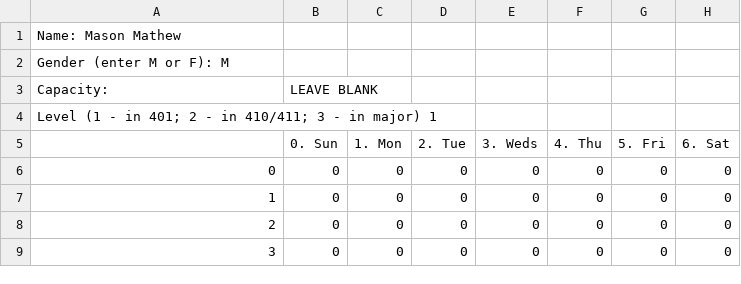
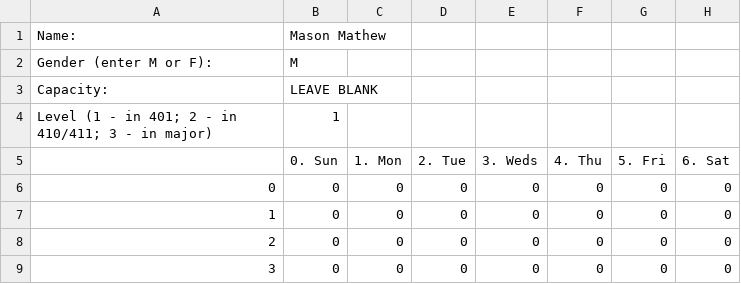
Before and after one commit to UNCTillDeath/TAScheduler, a CSV file: data/spring-17/staff/masonmc.csv, drawn as a sheet; only a part is shown; removed rows and columns are numbered as before the commit, all else as after; the diff names each change by its address in the sheet, - before the commit and + after, or states it on an @@ line.

Commit message:
csv fixes

```diff
--- a/data/spring-17/staff/masonmc.csv
+++ b/data/spring-17/staff/masonmc.csv
-row 1: Name: Mason Mathew
-row 2: Gender (enter M or F): M
+row 1: Name: | Mason Mathew
+row 2: Gender (enter M or F): | M
-row 4: Level (1 - in 401; 2 - in 410/411; 3 - in major) 1
+row 4: Level (1 - in 401; 2 - in 410/411; 3 - in major) | 1
```
